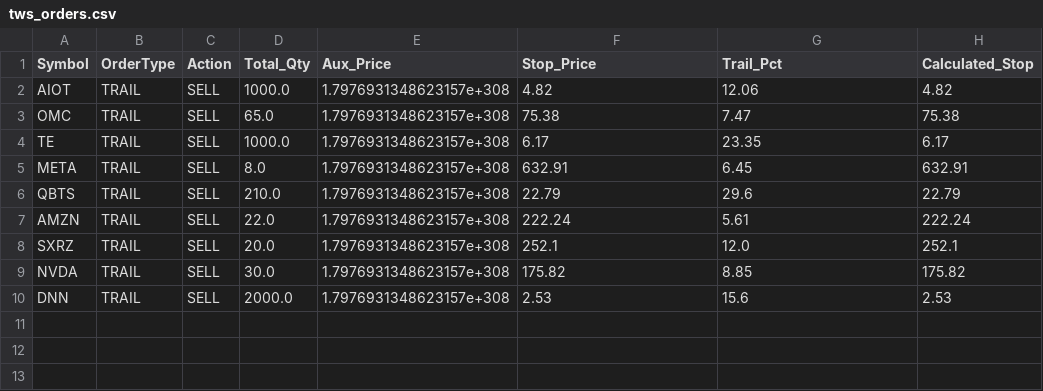
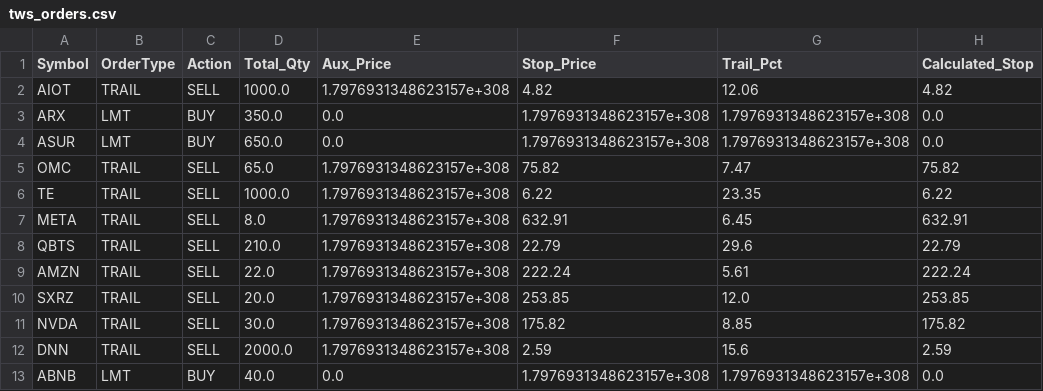
Before and after one commit to ddanyro/market-scanner, a CSV file: tws_orders.csv, drawn as a sheet.

Commit message:
Auto-sync TWS data 2026-01-05 13:00

```diff
--- a/tws_orders.csv
+++ b/tws_orders.csv
@@ -2,4 +2,6 @@ Symbol,OrderType,Action,Total_Qty,Aux_Price,Stop_Price,Trail_Pct,Calculated_Stop
 AIOT,TRAIL,SELL,1000.0,1.7976931348623157e+308,4.82,12.06,4.82
-OMC,TRAIL,SELL,65.0,1.7976931348623157e+308,75.38,7.47,75.38
-TE,TRAIL,SELL,1000.0,1.7976931348623157e+308,6.17,23.35,6.17
+ARX,LMT,BUY,350.0,0.0,1.7976931348623157e+308,1.7976931348623157e+308,0.0
+ASUR,LMT,BUY,650.0,0.0,1.7976931348623157e+308,1.7976931348623157e+308,0.0
+OMC,TRAIL,SELL,65.0,1.7976931348623157e+308,75.82,7.47,75.82
+TE,TRAIL,SELL,1000.0,1.7976931348623157e+308,6.22,23.35,6.22
 META,TRAIL,SELL,8.0,1.7976931348623157e+308,632.91,6.45,632.91
@@ -7,4 +9,5 @@ QBTS,TRAIL,SELL,210.0,1.7976931348623157e+308,22.79,29.6,22.79
 AMZN,TRAIL,SELL,22.0,1.7976931348623157e+308,222.24,5.61,222.24
-SXRZ,TRAIL,SELL,20.0,1.7976931348623157e+308,252.1,12.0,252.1
+SXRZ,TRAIL,SELL,20.0,1.7976931348623157e+308,253.85,12.0,253.85
 NVDA,TRAIL,SELL,30.0,1.7976931348623157e+308,175.82,8.85,175.82
-DNN,TRAIL,SELL,2000.0,1.7976931348623157e+308,2.53,15.6,2.53
+DNN,TRAIL,SELL,2000.0,1.7976931348623157e+308,2.59,15.6,2.59
+ABNB,LMT,BUY,40.0,0.0,1.7976931348623157e+308,1.7976931348623157e+308,0.0
```
Also changed, not shown: portfolio.csv.
